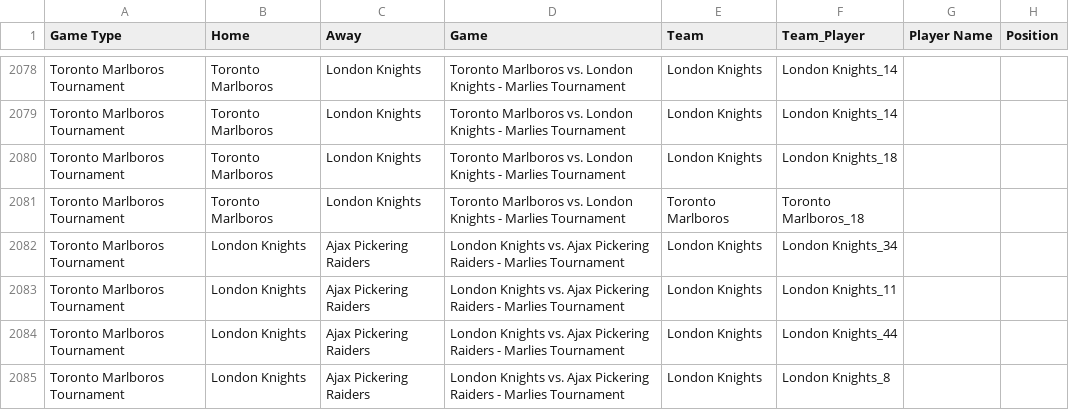
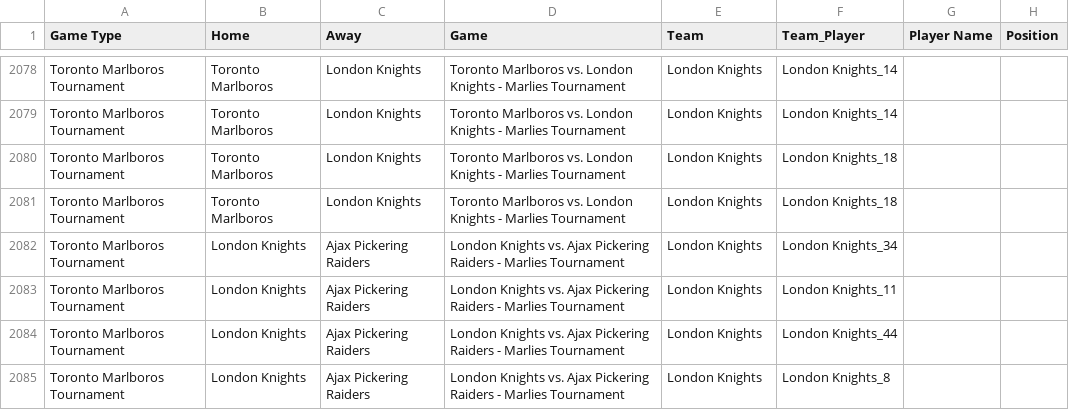
Before and after one commit to JoePizz/hockey_stats_dashboard, a CSV file: Kings vs Marlies - AllGames_Copy.csv, drawn as a sheet; only a part is shown, gaps mark what is left out; the diff names each change by its address in the sheet, - before the commit and + after, or states it on an @@ line.

Commit message:
Update Kings vs Marlies - AllGames_Copy.csv

```diff
--- a/Kings vs Marlies - AllGames_Copy.csv
+++ b/Kings vs Marlies - AllGames_Copy.csv
-E2081 (Team): Toronto Marlboros
+E2081 (Team): London Knights
-F2081 (Team_Player): Toronto Marlboros_18
+F2081 (Team_Player): London Knights_18
```
